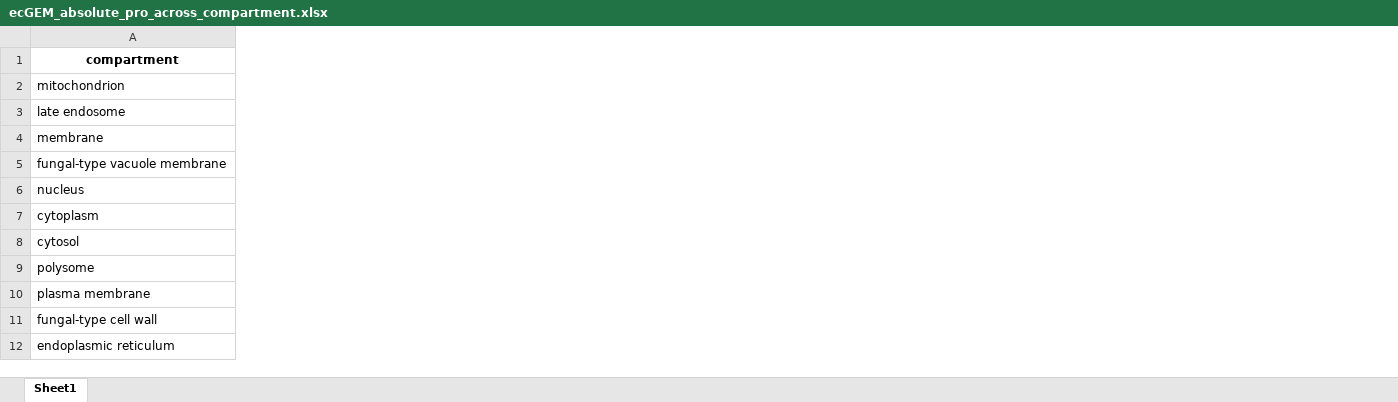
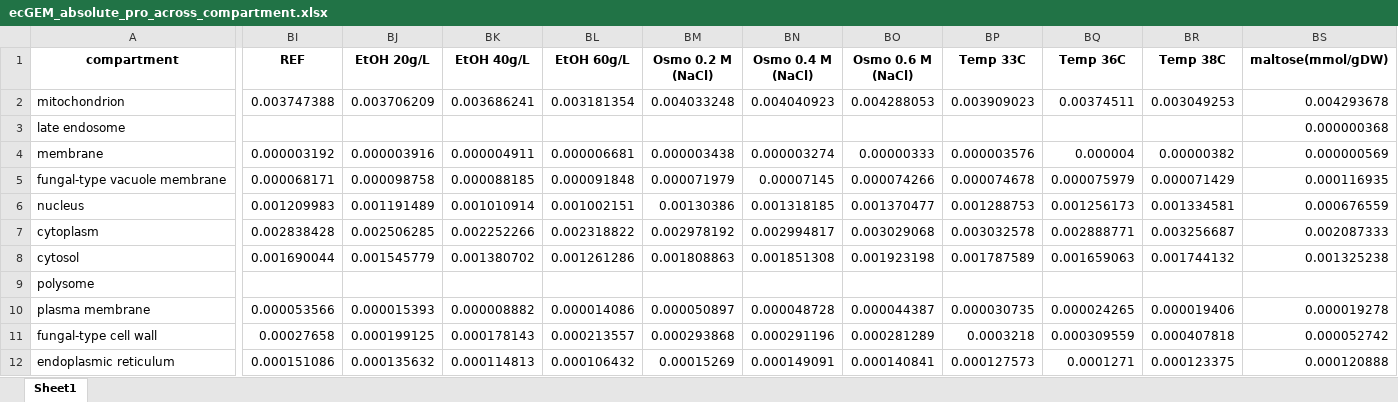
Before and after one commit to hongzhonglu/large_scale_yeast_proteomics_analysis, an Excel workbook: data/proteomics/ecGEM_absolute_pro_across_compartment.xlsx, sheet Sheet1, drawn as a sheet; only a part is shown, gaps mark what is left out; values as stored, in another font and other column widths than the file's, no borders; the diff covers the shown part only; the diff names each change by its address in the sheet, - before the commit and + after, or states it on an @@ line.

```diff
--- a/data/proteomics/ecGEM_absolute_pro_across_compartment.xlsx (sheet Sheet1)
+++ b/data/proteomics/ecGEM_absolute_pro_across_compartment.xlsx (sheet Sheet1)
+column BI (REF), rows 2-12: 0.003747388 |  | 0.000003192 | 0.000068171 | 0.001209983 | 0.002838428 | 0.001690044 |  | 0.000053566 | 0.00027658 | 0.000151086
+column BJ (EtOH 20g/L), rows 2-12: 0.003706209 |  | 0.000003916 | 0.000098758 | 0.001191489 | 0.002506285 | 0.001545779 |  | 0.000015393 | 0.000199125 | 0.000135632
+column BK (EtOH 40g/L), rows 2-12: 0.003686241 |  | 0.000004911 | 0.000088185 | 0.001010914 | 0.002252266 | 0.001380702 |  | 0.000008882 | 0.000178143 | 0.000114813
+column BL (EtOH 60g/L), rows 2-12: 0.003181354 |  | 0.000006681 | 0.000091848 | 0.001002151 | 0.002318822 | 0.001261286 |  | 0.000014086 | 0.000213557 | 0.000106432
+column BM (Osmo 0.2 M (NaCl)), rows 2-12: 0.004033248 |  | 0.000003438 | 0.000071979 | 0.00130386 | 0.002978192 | 0.001808863 |  | 0.000050897 | 0.000293868 | 0.00015269
+column BN (Osmo 0.4 M (NaCl)), rows 2-12: 0.004040923 |  | 0.000003274 | 0.00007145 | 0.001318185 | 0.002994817 | 0.001851308 |  | 0.000048728 | 0.000291196 | 0.000149091
+column BO (Osmo 0.6 M (NaCl)), rows 2-12: 0.004288053 |  | 0.00000333 | 0.000074266 | 0.001370477 | 0.003029068 | 0.001923198 |  | 0.000044387 | 0.000281289 | 0.000140841
+column BP (Temp 33C), rows 2-12: 0.003909023 |  | 0.000003576 | 0.000074678 | 0.001288753 | 0.003032578 | 0.001787589 |  | 0.000030735 | 0.0003218 | 0.000127573
+column BQ (Temp 36C), rows 2-12: 0.00374511 |  | 0.000004 | 0.000075979 | 0.001256173 | 0.002888771 | 0.001659063 |  | 0.000024265 | 0.000309559 | 0.0001271
+column BR (Temp 38C), rows 2-12: 0.003049253 |  | 0.00000382 | 0.000071429 | 0.001334581 | 0.003256687 | 0.001744132 |  | 0.000019406 | 0.000407818 | 0.000123375
+column BS (maltose(mmol/gDW)), rows 2-12: 0.004293678 | 0.000000368 | 0.000000569 | 0.000116935 | 0.000676559 | 0.002087333 | 0.001325238 |  | 0.000019278 | 0.000052742 | 0.000120888
```
Also changed, not shown: 49 added columns elsewhere in this sheet, data/proteomics/all_protein_copy_rosemary.xlsx, data/proteomics/ecGEM_membrane_size_across_compartment.xlsx, 13 other files.
